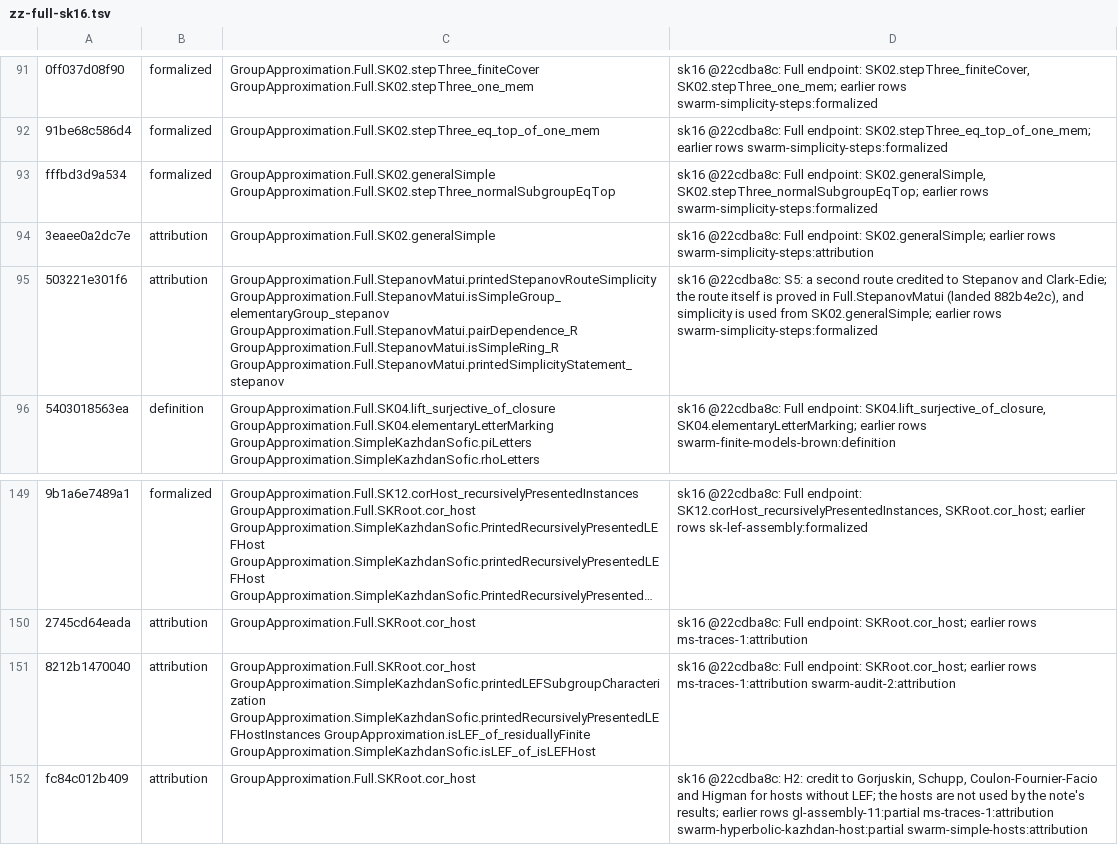
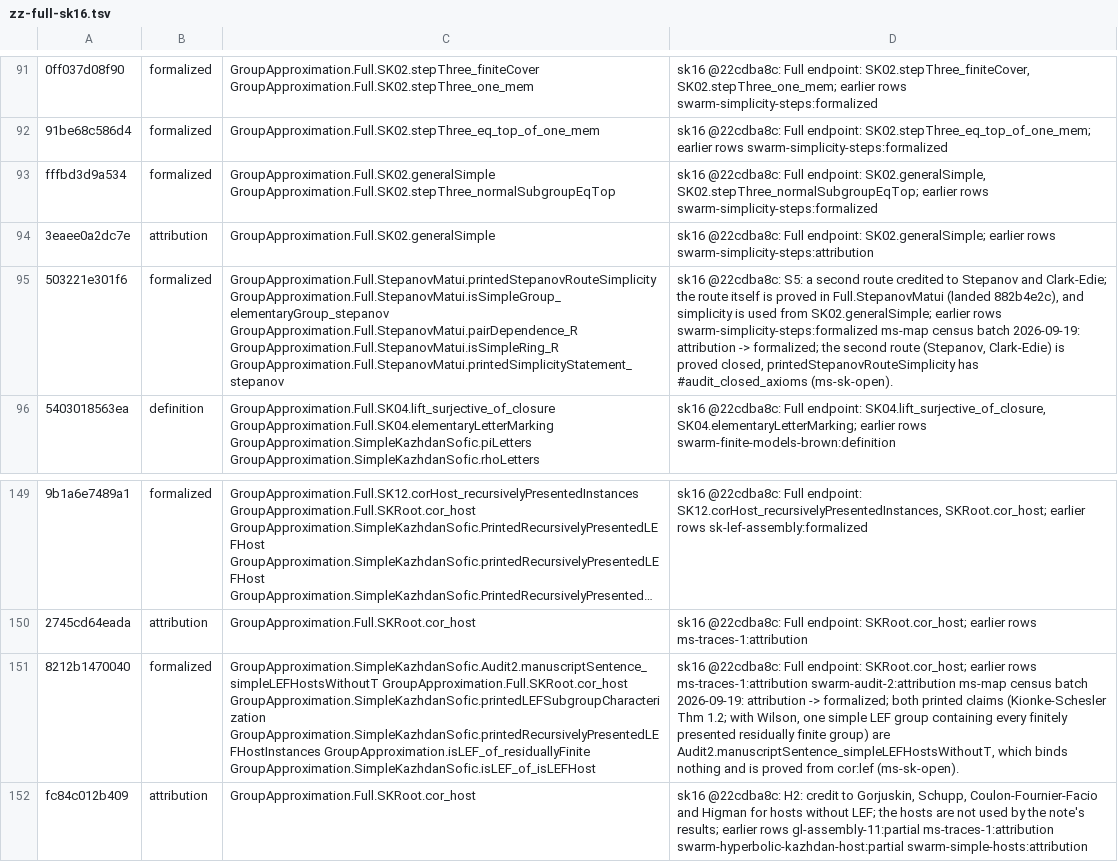
Before and after one commit to SauersML/group-approximation, a TSV file: metadata/sk-census-rows/zz-full-sk16.tsv, drawn as a sheet; only a part is shown, gaps mark what is left out; long unchanged cells end in …; the diff names each change by its address in the sheet, - before the commit and + after, or states it on an @@ line.

```diff
--- a/metadata/sk-census-rows/zz-full-sk16.tsv
+++ b/metadata/sk-census-rows/zz-full-sk16.tsv
-B95: attribution
+B95: formalized
-D95: …rows swarm-simplicity-steps:formalized
+D95: …rows swarm-simplicity-steps:formalized ms-map census batch 2026-09-19: attribution -> formalized; the second route (Stepanov, Clark-Edie) is proved closed, printedStepanovRouteSimplicity has #audit_closed_axioms (ms-sk-open).
-B151: attribution
+B151: formalized
-C151: GroupApproximation.Full.SKRoot.cor_host GroupApproximation.SimpleKazhdanSofic.printedLEFSubgroupCharacterization…
+C151: GroupApproximation.SimpleKazhdanSofic.Audit2.manuscriptSentence_simpleLEFHostsWithoutT GroupApproximation.Full.SKRoot.cor_host GroupApproximation.SimpleKazhdanSofic.printedLEFSubgroupCharacterization…
-D151: …ms-traces-1:attribution swarm-audit-2:attribution
+D151: …ms-traces-1:attribution swarm-audit-2:attribution ms-map census batch 2026-09-19: attribution -> formalized; both printed claims (Kionke-Schesler Thm 1.2; with Wilson, one simple LEF group containing every finitely presented residually finite group) are Audit2.manuscriptSentence_simpleLEFHostsWithoutT, which binds nothing and is proved from cor:lef (ms-sk-open).
```
Also changed, not shown: metadata/SK_SENTENCE_OVERRIDES.tsv.
